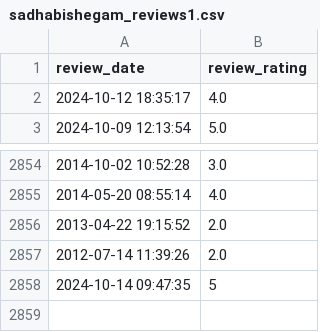
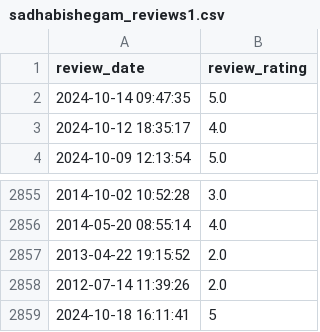
Before and after one commit to soorya-venkatesh/hotel_insights_streamlit, a CSV file: sadhabishegam_reviews1.csv, drawn as a sheet; only a part is shown, gaps mark what is left out.

Commit message:
updated logs

```diff
--- a/sadhabishegam_reviews1.csv
+++ b/sadhabishegam_reviews1.csv
@@ -1,2 +1,3 @@
 review_date,review_rating
+2024-10-14 09:47:35,5.0
 2024-10-12 18:35:17,4.0
@@ -2857,2 +2858,2 @@ review_date,review_rating
 2012-07-14 11:39:26,2.0
-2024-10-14 09:47:35,5
+2024-10-18 16:11:41,5
```
